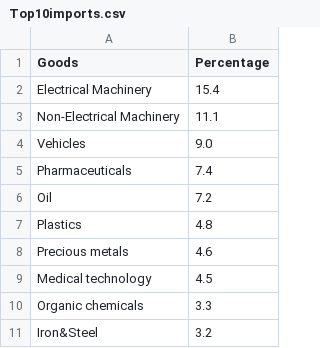
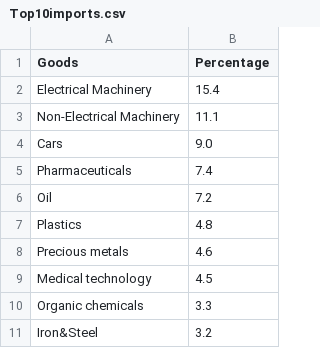
Before and after one commit to Ade20150/datavisuali, a CSV file: Top10imports.csv, drawn as a sheet.

Commit message:
Update Top10imports.csv

```diff
--- a/Top10imports.csv
+++ b/Top10imports.csv
@@ -3,3 +3,3 @@ Electrical Machinery,15.4
 Non-Electrical Machinery,11.1
-Vehicles,9.0
+Cars,9.0
 Pharmaceuticals,7.4
```
